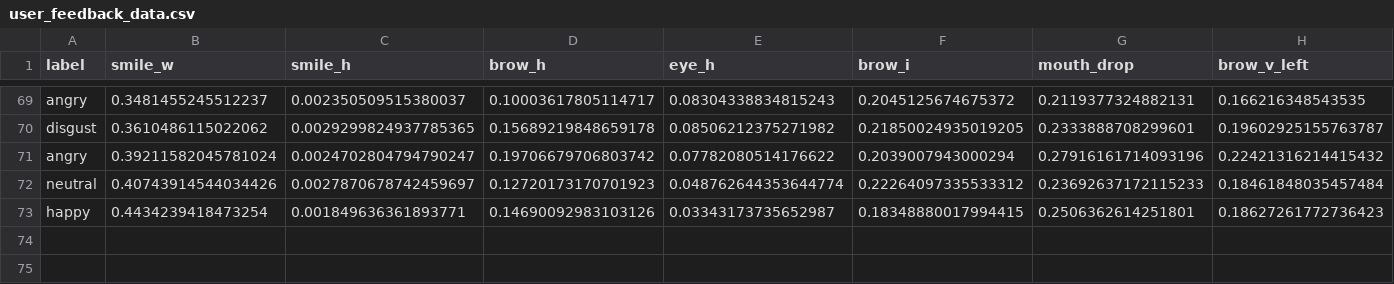
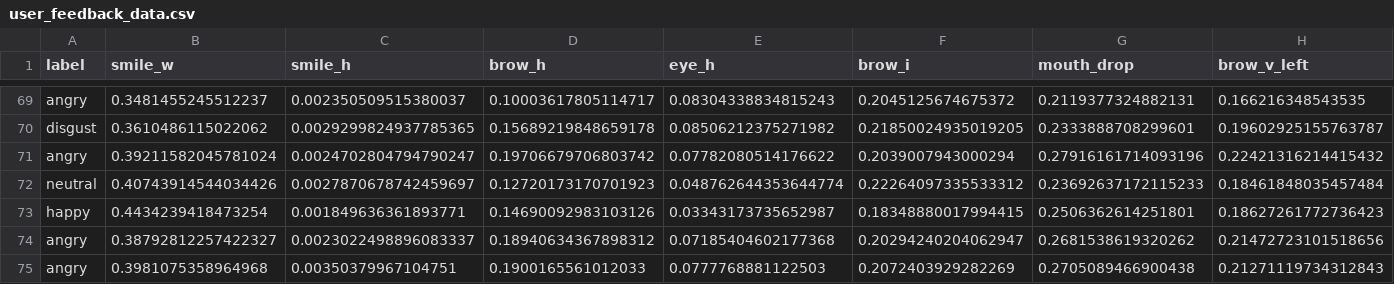
Before and after one commit to suzannah24/MoodRhythm-App, a CSV file: backend/user_feedback_data.csv, drawn as a sheet; only a part is shown, gaps mark what is left out; rows hold the shown columns only; the diff names each change by its address in the sheet, - before the commit and + after, or states it on an @@ line.

```diff
--- a/backend/user_feedback_data.csv
+++ b/backend/user_feedback_data.csv
+row 74: angry | 0.38792812257422327 | 0.0023022498896083337 | 0.18940634367898312 | 0.07185404602177368 | 0.20294240204062947 | 0.2681538619320262 | 0.21472723101518656
+row 75: angry | 0.3981075358964968 | 0.00350379967104751 | 0.1900165561012033 | 0.0777768881122503 | 0.2072403929282269 | 0.2705089466900438 | 0.21271119734312843
```
Also changed, not shown: 1 other file.
